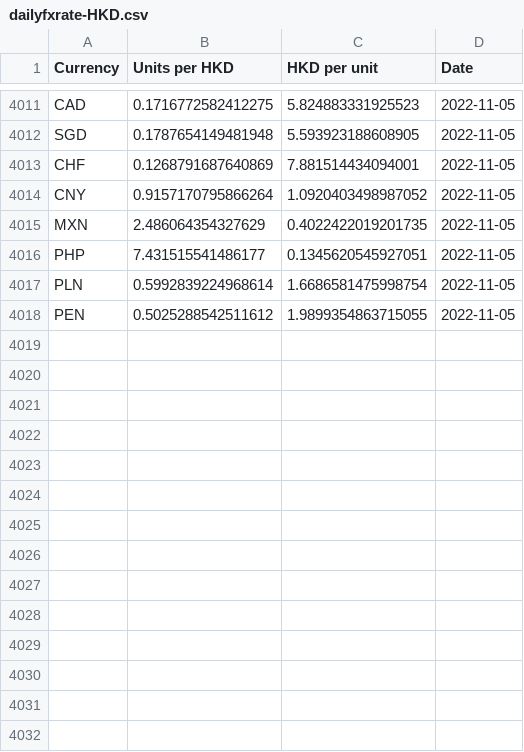
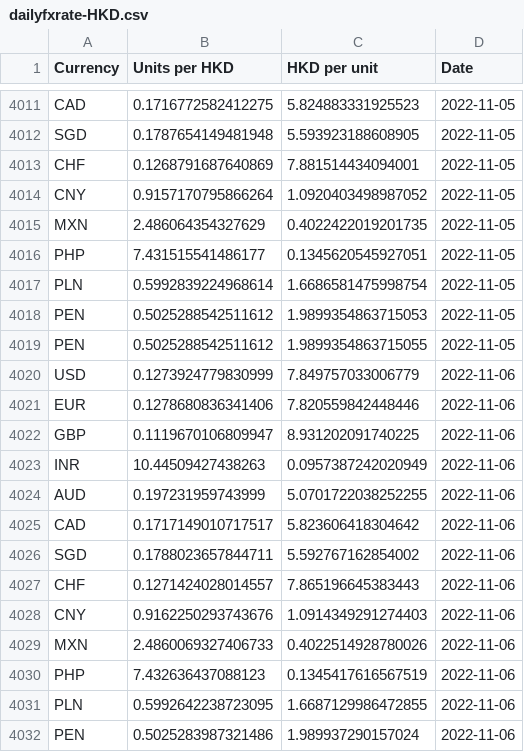
Before and after one commit to nattanarcilla/brc-pythonscripts, a CSV file: dailyfxrate-HKD.csv, drawn as a sheet; only a part is shown, gaps mark what is left out.

```diff
--- a/dailyfxrate-HKD.csv
+++ b/dailyfxrate-HKD.csv
@@ -4017,2 +4017,16 @@ PHP,7.431515541486177,0.1345620545927051,2022-11-05
 PLN,0.5992839224968614,1.6686581475998754,2022-11-05
+PEN,0.5025288542511612,1.9899354863715053,2022-11-05
 PEN,0.5025288542511612,1.9899354863715055,2022-11-05
+USD,0.1273924779830999,7.849757033006779,2022-11-06
+EUR,0.1278680836341406,7.820559842448446,2022-11-06
+GBP,0.1119670106809947,8.931202091740225,2022-11-06
+INR,10.44509427438263,0.0957387242020949,2022-11-06
+AUD,0.197231959743999,5.0701722038252255,2022-11-06
+CAD,0.1717149010717517,5.823606418304642,2022-11-06
+SGD,0.1788023657844711,5.592767162854002,2022-11-06
+CHF,0.1271424028014557,7.865196645383443,2022-11-06
+CNY,0.9162250293743676,1.0914349291274403,2022-11-06
+MXN,2.4860069327406733,0.4022514928780026,2022-11-06
+PHP,7.432636437088123,0.1345417616567519,2022-11-06
+PLN,0.5992642238723095,1.6687129986472855,2022-11-06
+PEN,0.5025283987321486,1.989937290157024,2022-11-06
```
